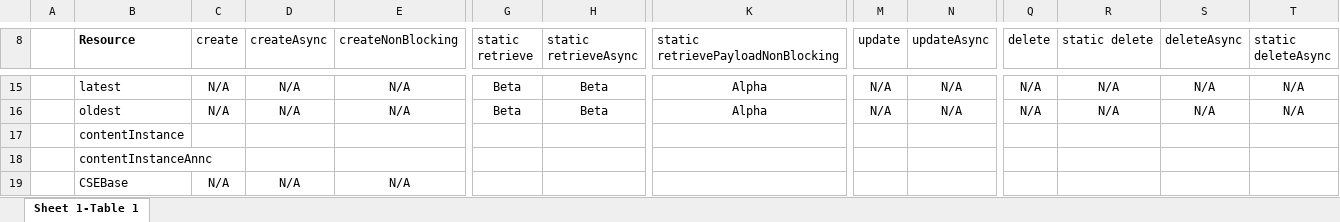
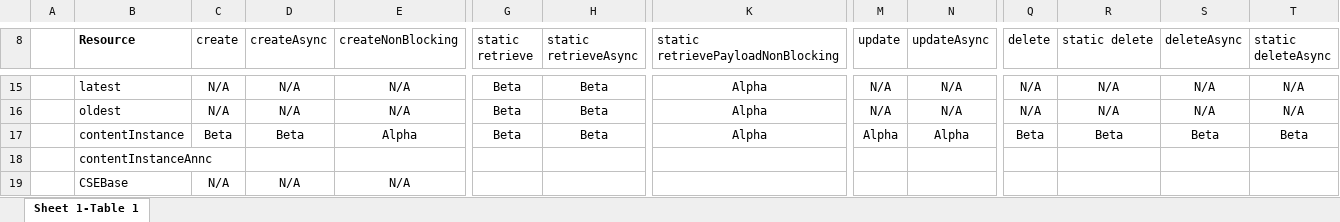
Before and after one commit to oneTRANSPORT/android-dougal, an Excel workbook: extras/docs/Android_SDK_Coverage.xlsx, sheet Sheet 1-Table 1, drawn as a sheet; only a part is shown, gaps mark what is left out; values as stored, in another font and other column widths than the file's, no borders; conditional formats not drawn; the diff covers the shown part only; the diff names each change by its address in the sheet, - before the commit and + after, or states it on an @@ line.

Commit message:
Updated spreadsheet with content instance methods.

```diff
--- a/extras/docs/Android_SDK_Coverage.xlsx (sheet Sheet 1-Table 1)
+++ b/extras/docs/Android_SDK_Coverage.xlsx (sheet Sheet 1-Table 1)
-C17 (create): (empty)
+C17 (create): Beta
-D17 (createAsync): (empty)
+D17 (createAsync): Beta
-E17 (createNonBlocking): (empty)
+E17 (createNonBlocking): Alpha
-G17 (static retrieve): (empty)
+G17 (static retrieve): Beta
-H17 (static retrieveAsync): (empty)
+H17 (static retrieveAsync): Beta
-K17: (empty)
+K17: Alpha
-M17 (update): (empty)
+M17 (update): Alpha
-N17 (updateAsync): (empty)
+N17 (updateAsync): Alpha
-Q17 (delete): (empty)
+Q17 (delete): Beta
-R17 (static delete): (empty)
+R17 (static delete): Beta
-S17 (deleteAsync): (empty)
+S17 (deleteAsync): Beta
-T17 (static deleteAsync): (empty)
+T17 (static deleteAsync): Beta
```
Also changed, not shown: 2 edited cells elsewhere in this sheet, 1 other file.
